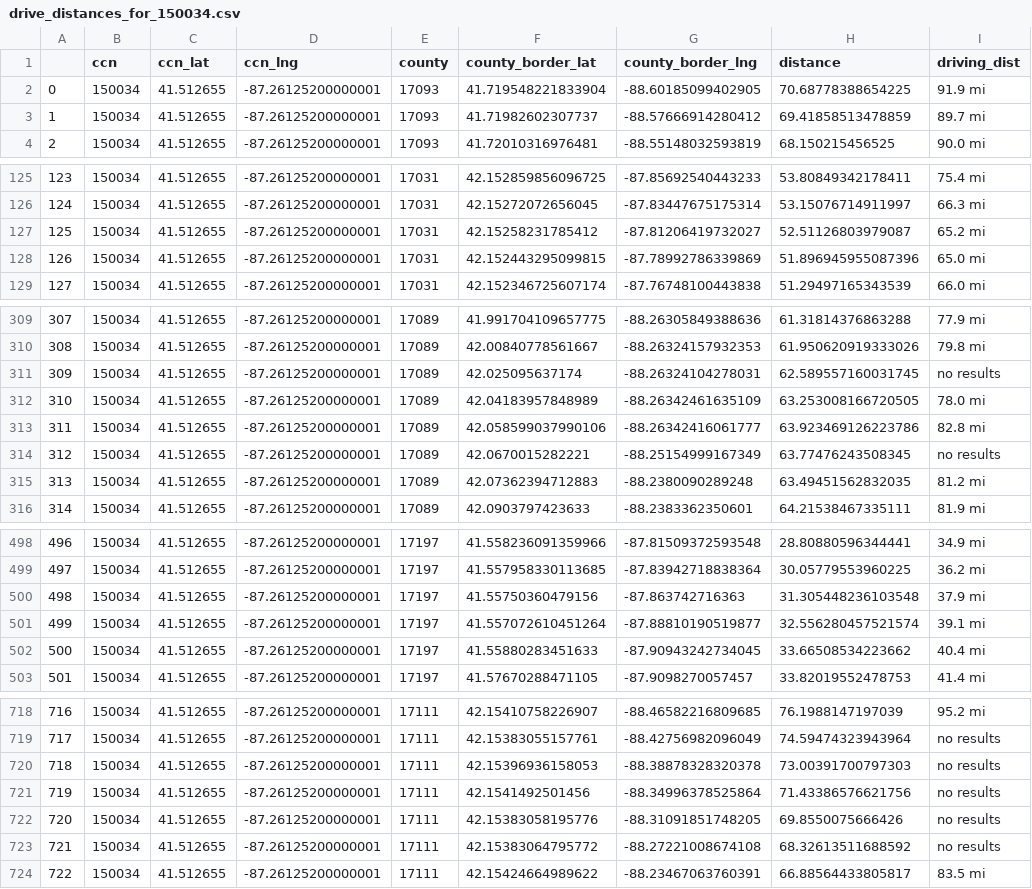
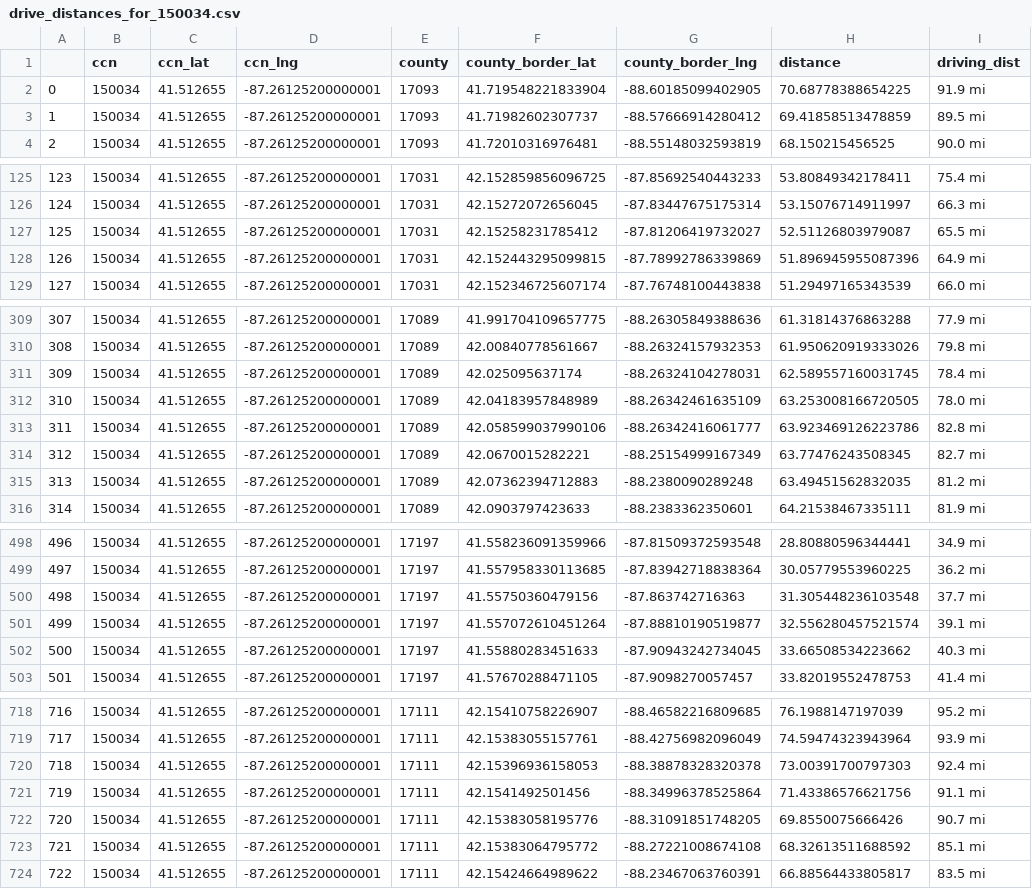
Before and after one commit to isheu/viz-nearest-cbsa, a CSV file: distances/drive_distances_for_150034.csv, drawn as a sheet; only a part is shown, gaps mark what is left out; the diff covers the shown part only.

```diff
--- a/distances/drive_distances_for_150034.csv
+++ b/distances/drive_distances_for_150034.csv
@@ -2,3 +2,3 @@
 0,150034,41.512655,-87.26125200000001,17093,41.719548221833904,-88.60185099402905,70.68778388654225,91.9 mi
-1,150034,41.512655,-87.26125200000001,17093,41.71982602307737,-88.57666914280412,69.41858513478859,89.7 mi
+1,150034,41.512655,-87.26125200000001,17093,41.71982602307737,-88.57666914280412,69.41858513478859,89.5 mi
 2,150034,41.512655,-87.26125200000001,17093,41.72010316976481,-88.55148032593819,68.150215456525,90.0 mi
@@ -126,4 +126,4 @@
 124,150034,41.512655,-87.26125200000001,17031,42.15272072656045,-87.83447675175314,53.15076714911997,66.3 mi
-125,150034,41.512655,-87.26125200000001,17031,42.15258231785412,-87.81206419732027,52.51126803979087,65.2 mi
-126,150034,41.512655,-87.26125200000001,17031,42.152443295099815,-87.78992786339869,51.896945955087396,65.0 mi
+125,150034,41.512655,-87.26125200000001,17031,42.15258231785412,-87.81206419732027,52.51126803979087,65.5 mi
+126,150034,41.512655,-87.26125200000001,17031,42.152443295099815,-87.78992786339869,51.896945955087396,64.9 mi
 127,150034,41.512655,-87.26125200000001,17031,42.152346725607174,-87.76748100443838,51.29497165343539,66.0 mi
@@ -310,6 +310,6 @@
 308,150034,41.512655,-87.26125200000001,17089,42.00840778561667,-88.26324157932353,61.950620919333026,79.8 mi
-309,150034,41.512655,-87.26125200000001,17089,42.025095637174,-88.26324104278031,62.589557160031745,no results
+309,150034,41.512655,-87.26125200000001,17089,42.025095637174,-88.26324104278031,62.589557160031745,78.4 mi
 310,150034,41.512655,-87.26125200000001,17089,42.04183957848989,-88.26342461635109,63.253008166720505,78.0 mi
 311,150034,41.512655,-87.26125200000001,17089,42.058599037990106,-88.26342416061777,63.923469126223786,82.8 mi
-312,150034,41.512655,-87.26125200000001,17089,42.0670015282221,-88.25154999167349,63.77476243508345,no results
+312,150034,41.512655,-87.26125200000001,17089,42.0670015282221,-88.25154999167349,63.77476243508345,82.7 mi
 313,150034,41.512655,-87.26125200000001,17089,42.07362394712883,-88.2380090289248,63.49451562832035,81.2 mi
@@ -499,5 +499,5 @@
 497,150034,41.512655,-87.26125200000001,17197,41.557958330113685,-87.83942718838364,30.05779553960225,36.2 mi
-498,150034,41.512655,-87.26125200000001,17197,41.55750360479156,-87.863742716363,31.305448236103548,37.9 mi
+498,150034,41.512655,-87.26125200000001,17197,41.55750360479156,-87.863742716363,31.305448236103548,37.7 mi
 499,150034,41.512655,-87.26125200000001,17197,41.557072610451264,-87.88810190519877,32.556280457521574,39.1 mi
-500,150034,41.512655,-87.26125200000001,17197,41.55880283451633,-87.90943242734045,33.66508534223662,40.4 mi
+500,150034,41.512655,-87.26125200000001,17197,41.55880283451633,-87.90943242734045,33.66508534223662,40.3 mi
 501,150034,41.512655,-87.26125200000001,17197,41.57670288471105,-87.9098270057457,33.82019552478753,41.4 mi
@@ -718,7 +718,7 @@
 716,150034,41.512655,-87.26125200000001,17111,42.15410758226907,-88.46582216809685,76.1988147197039,95.2 mi
-717,150034,41.512655,-87.26125200000001,17111,42.15383055157761,-88.42756982096049,74.59474323943964,no results
-718,150034,41.512655,-87.26125200000001,17111,42.15396936158053,-88.38878328320378,73.00391700797303,no results
-719,150034,41.512655,-87.26125200000001,17111,42.1541492501456,-88.34996378525864,71.43386576621756,no results
-720,150034,41.512655,-87.26125200000001,17111,42.15383058195776,-88.31091851748205,69.8550075666426,no results
-721,150034,41.512655,-87.26125200000001,17111,42.15383064795772,-88.27221008674108,68.32613511688592,no results
+717,150034,41.512655,-87.26125200000001,17111,42.15383055157761,-88.42756982096049,74.59474323943964,93.9 mi
+718,150034,41.512655,-87.26125200000001,17111,42.15396936158053,-88.38878328320378,73.00391700797303,92.4 mi
+719,150034,41.512655,-87.26125200000001,17111,42.1541492501456,-88.34996378525864,71.43386576621756,91.1 mi
+720,150034,41.512655,-87.26125200000001,17111,42.15383058195776,-88.31091851748205,69.8550075666426,90.7 mi
+721,150034,41.512655,-87.26125200000001,17111,42.15383064795772,-88.27221008674108,68.32613511688592,85.1 mi
 722,150034,41.512655,-87.26125200000001,17111,42.15424664989622,-88.23467063760391,66.88564433805817,83.5 mi
```
Also changed, not shown: 27 edited cells elsewhere in this file, 53 other files.
